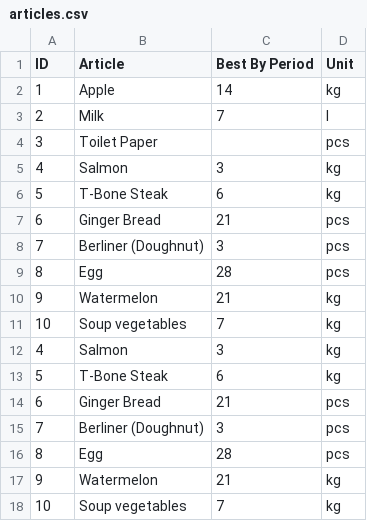
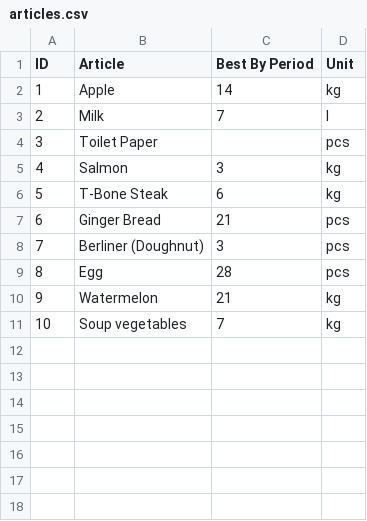
Before and after one commit to 1Zero64/IndAna, a CSV file: DataProcessing/Datasets/Articles/articles.csv, drawn as a sheet; the diff names each change by its address in the sheet, - before the commit and + after, or states it on an @@ line.

```diff
--- a/DataProcessing/Datasets/Articles/articles.csv
+++ b/DataProcessing/Datasets/Articles/articles.csv
-row 12: 4 | Salmon | 3 | kg
-row 13: 5 | T-Bone Steak | 6 | kg
-row 14: 6 | Ginger Bread | 21 | pcs
-row 15: 7 | Berliner (Doughnut) | 3 | pcs
-row 16: 8 | Egg | 28 | pcs
-row 17: 9 | Watermelon | 21 | kg
-row 18: 10 | Soup vegetables | 7 | kg
```
Also changed, not shown: 17 other files.
